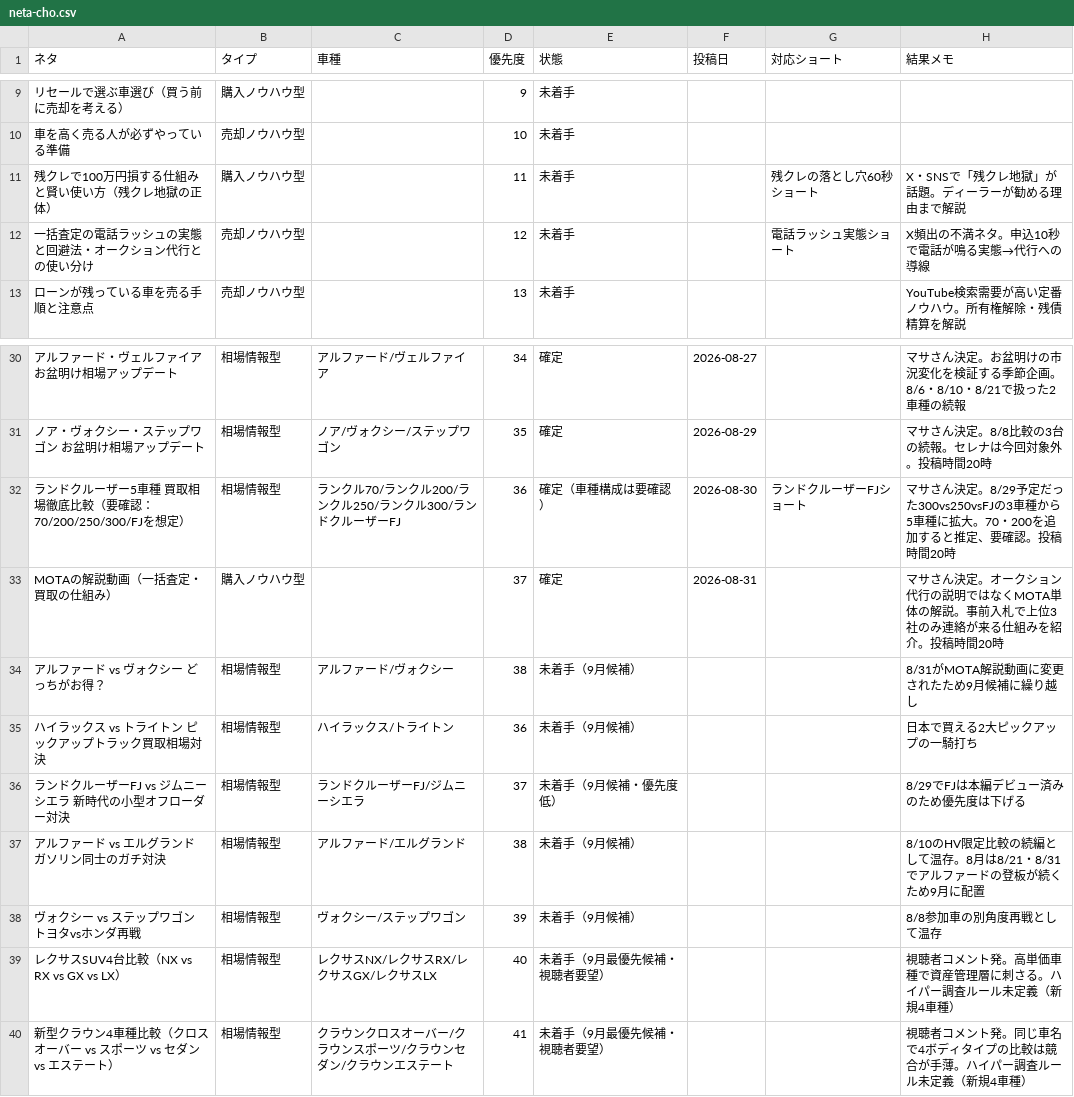
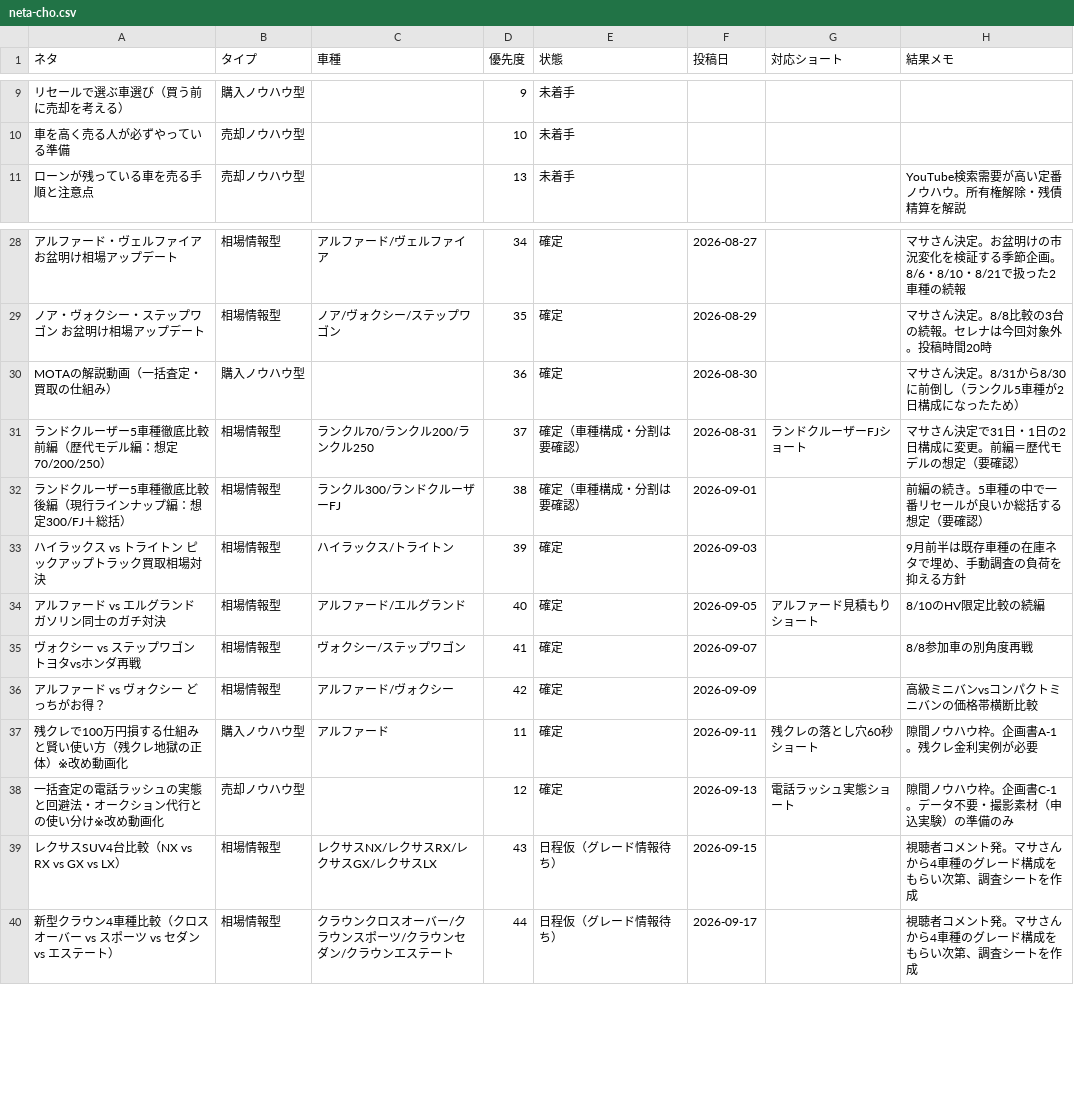
Before and after one commit to masakiinoue8-spec/-, a CSV file: .claude/skills/youtube-car-script/assets/neta-cho.csv, drawn as a sheet; only a part is shown, gaps mark what is left out; removed rows and columns are numbered as before the commit, all else as after; the diff covers the shown part only; the diff names each change by its address in the sheet, - before the commit and + after, or states it on an @@ line.

```diff
--- a/.claude/skills/youtube-car-script/assets/neta-cho.csv
+++ b/.claude/skills/youtube-car-script/assets/neta-cho.csv
-row 11: 残クレで100万円損する仕組みと賢い使い方（残クレ地獄の正体） | 購入ノウハウ型 |  | 11 | 未着手 |  | 残クレの落とし穴60秒ショート | X・SNSで「残クレ地獄」が話題。ディーラーが勧める理由まで解説
-row 12: 一括査定の電話ラッシュの実態と回避法・オークション代行との使い分け | 売却ノウハウ型 |  | 12 | 未着手 |  | 電話ラッシュ実態ショート | X頻出の不満ネタ。申込10秒で電話が鳴る実態→代行への導線
-row 32: ランドクルーザー5車種 買取相場徹底比較（要確認：70/200/250/300/FJを想定） | 相場情報型 | ランクル70/ランクル200/ランクル250/ランクル300/ランドクルーザーFJ | 36 | 確定（車種構成は要確認） | 2026-08-30 | ランドクルーザーFJショート | マサさん決定。8/29予定だった300vs250vsFJの3車種から5車種に拡大。70・200を追加すると推定、要確認。投稿時間20時
-D30 (優先度): 37
+D30 (優先度): 36
-F30 (投稿日): 2026-08-31
+F30 (投稿日): 2026-08-30
-H30 (結果メモ): …ん決定。オークション代行の説明ではなくMOTA単体の解説。事前入札で上位3社のみ連絡が来る仕組みを紹介。投稿時間20時
+H30 (結果メモ): …ん決定。8/31から8/30に前倒し（ランクル5車種が2日構成になったため）
-row 34: アルファード vs ヴォクシー どっちがお得？ | 相場情報型 | アルファード/ヴォクシー | 38 | 未着手（9月候補） |  |  | 8/31がMOTA解説動画に変更されたため9月候補に繰り越し
+row 31: ランドクルーザー5車種徹底比較 前編（歴代モデル編：想定70/200/250） | 相場情報型 | ランクル70/ランクル200/ランクル250 | 37 | 確定（車種構成・分割は要確認） | 2026-08-31 | ランドクルーザーFJショート | マサさん決定で31日・1日の2日構成に変更。前編＝歴代モデルの想定（要確認）
+row 32: ランドクルーザー5車種徹底比較 後編（現行ラインナップ編：想定300/FJ＋総括） | 相場情報型 | ランクル300/ランドクルーザーFJ | 38 | 確定（車種構成・分割は要確認） | 2026-09-01 |  | 前編の続き。5車種の中で一番リセールが良いか総括する想定（要確認）
-D33 (優先度): 36
+D33 (優先度): 39
-E33 (状態): 未着手（9月候補）
+E33 (状態): 確定
-F33 (投稿日): (empty)
+F33 (投稿日): 2026-09-03
-H33 (結果メモ): 日本で買える2大ピックアップの一騎打ち
+H33 (結果メモ): 9月前半は既存車種の在庫ネタで埋め、手動調査の負荷を抑える方針
-row 36: ランドクルーザーFJ vs ジムニーシエラ 新時代の小型オフローダー対決 | 相場情報型 | ランドクルーザーFJ/ジムニーシエラ | 37 | 未着手（9月候補・優先度低） |  |  | 8/29でFJは本編デビュー済みのため優先度は下げる
-D34 (優先度): 38
+D34 (優先度): 40
-E34:E35 (状態): 未着手（9月候補）
+E34:E35 (状態): 確定
-F34 (投稿日): (empty)
+F34 (投稿日): 2026-09-05
-G34 (対応ショート): (empty)
+G34 (対応ショート): アルファード見積もりショート
-H34 (結果メモ): 8/10のHV限定比較の続編として温存。8月は8/21・8/31でアルファードの登板が続くため9月に配置
+H34 (結果メモ): 8/10のHV限定比較の続編
-D35 (優先度): 39
+D35 (優先度): 41
-F35 (投稿日): (empty)
+F35 (投稿日): 2026-09-07
-H35 (結果メモ): 8/8参加車の別角度再戦として温存
+H35 (結果メモ): 8/8参加車の別角度再戦
+row 36: アルファード vs ヴォクシー どっちがお得？ | 相場情報型 | アルファード/ヴォクシー | 42 | 確定 | 2026-09-09 |  | 高級ミニバンvsコンパクトミニバンの価格帯横断比較
+row 37: 残クレで100万円損する仕組みと賢い使い方（残クレ地獄の正体）※改め動画化 | 購入ノウハウ型 | アルファード | 11 | 確定 | 2026-09-11 | 残クレの落とし穴60秒ショート | 隙間ノウハウ枠。企画書A-1。残クレ金利実例が必要
+row 38: 一括査定の電話ラッシュの実態と回避法・オークション代行との使い分け※改め動画化 | 売却ノウハウ型 |  | 12 | 確定 | 2026-09-13 | 電話ラッシュ実態ショート | 隙間ノウハウ枠。企画書C-1。データ不要・撮影素材（申込実験）の準備のみ
-D39 (優先度): 40
+D39 (優先度): 43
-E39:E40 (状態): 未着手（9月最優先候補・視聴者要望）
+E39:E40 (状態): 日程仮（グレード情報待ち）
-F39 (投稿日): (empty)
+F39 (投稿日): 2026-09-15
-H39 (結果メモ): 視聴者コメント発。高単価車種で資産管理層に刺さる。ハイパー調査ルール未定義（新規4車種）
+H39 (結果メモ): 視聴者コメント発。マサさんから4車種のグレード構成をもらい次第、調査シートを作成
-D40 (優先度): 41
+D40 (優先度): 44
-F40 (投稿日): (empty)
+F40 (投稿日): 2026-09-17
-H40 (結果メモ): 視聴者コメント発。同じ車名で4ボディタイプの比較は競合が手薄。ハイパー調査ルール未定義（新規4車種）
+H40 (結果メモ): 視聴者コメント発。マサさんから4車種のグレード構成をもらい次第、調査シートを作成
```
Also changed, not shown: 1 added row and 8 edited cells elsewhere in this file, .claude/skills/toukou-scheduler/assets/toukou-schedule.csv.
